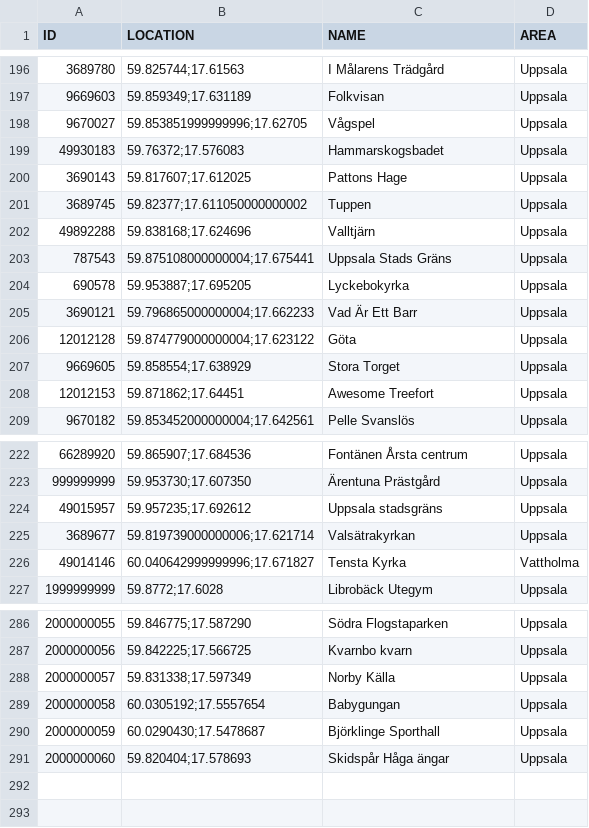
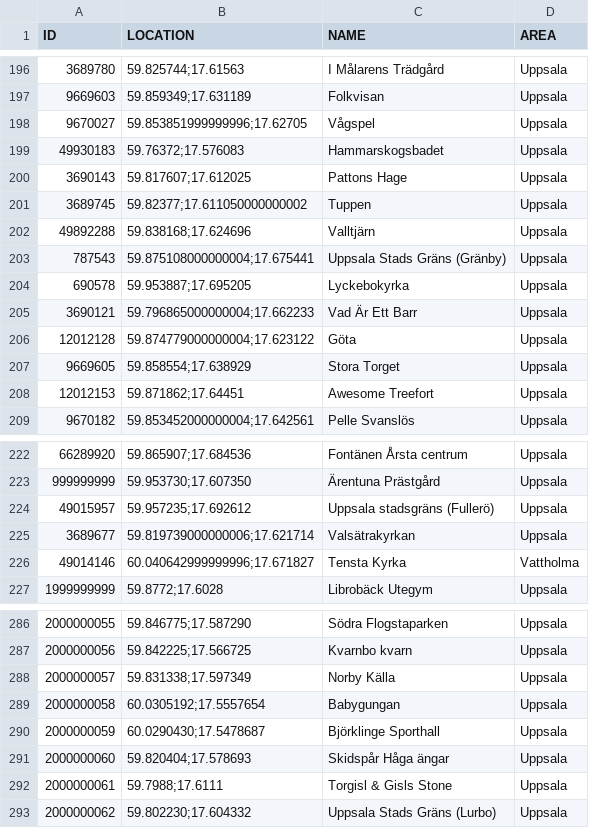
Before and after one commit to magnusmickelsson/pokeraidbot, a CSV file: src/main/resources/gyms_uppsala.csv, drawn as a sheet; only a part is shown, gaps mark what is left out.

Commit message:
Gym data

```diff
--- a/src/main/resources/gyms_uppsala.csv
+++ b/src/main/resources/gyms_uppsala.csv
@@ -202,3 +202,3 @@ ID;LOCATION;NAME;AREA
 49892288;"59.838168;17.624696";Valltjärn;Uppsala
-787543;"59.875108000000004;17.675441";Uppsala Stads Gräns;Uppsala
+787543;"59.875108000000004;17.675441";Uppsala Stads Gräns (Gränby);Uppsala
 690578;"59.953887;17.695205";Lyckebokyrka;Uppsala
@@ -223,3 +223,3 @@ ID;LOCATION;NAME;AREA
 999999999;"59.953730;17.607350";Ärentuna Prästgård;Uppsala
-49015957;"59.957235;17.692612";Uppsala stadsgräns;Uppsala
+49015957;"59.957235;17.692612";Uppsala stadsgräns (Fullerö);Uppsala
 3689677;"59.819739000000006;17.621714";Valsätrakyrkan;Uppsala
@@ -291 +291,3 @@ ID;LOCATION;NAME;AREA
 2000000060;"59.820404;17.578693";Skidspår Håga ängar;Uppsala
+2000000061;"59.7988;17.6111";Torgisl & Gisls Stone;Uppsala
+2000000062;"59.802230;17.604332";Uppsala Stads Gräns (Lurbo);Uppsala
```
Also changed, not shown: 2 other files.
